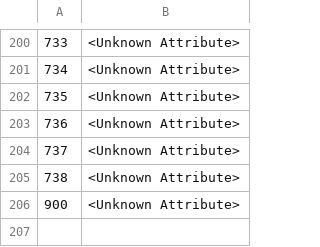
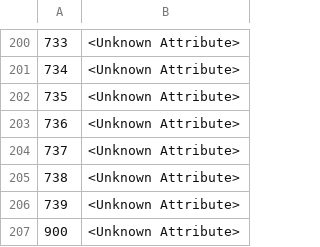
Before and after one commit to larzm42/dom5utils, a CSV file: attribute_keys.csv, drawn as a sheet; only a part is shown, gaps mark what is left out.

```diff
--- a/attribute_keys.csv
+++ b/attribute_keys.csv
@@ -205,2 +205,3 @@
 738	<Unknown Attribute>
+739	<Unknown Attribute>
 900	<Unknown Attribute>
```
Also changed, not shown: effects_info.csv, 2 other files.
